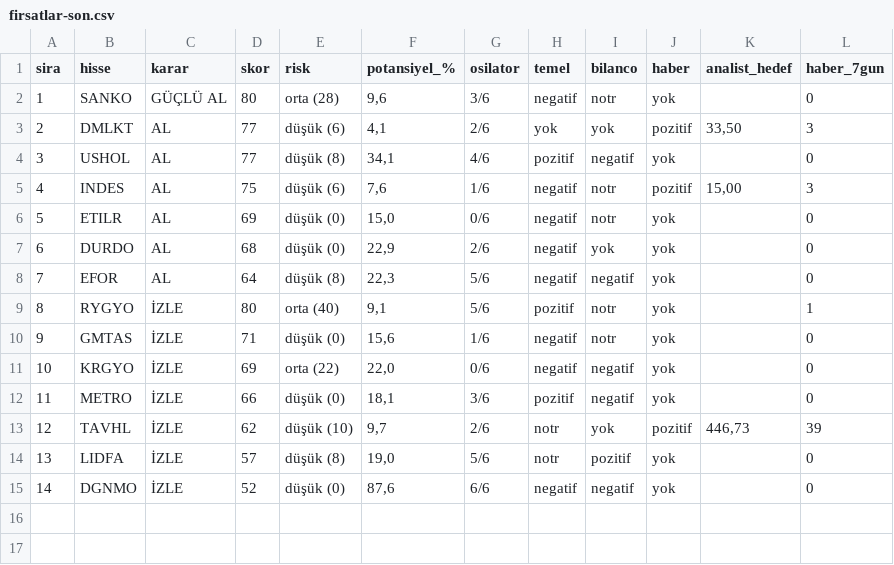
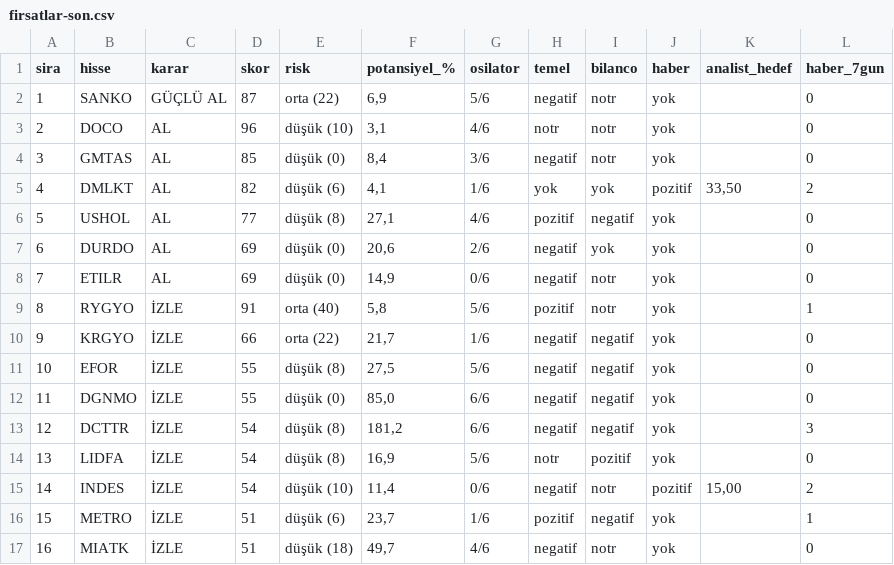
Before and after one commit to smhylmz23/supertrend, a CSV file: sonuclar/firsatlar-son.csv, drawn as a sheet; removed rows and columns are numbered as before the commit, all else as after; the diff names each change by its address in the sheet, - before the commit and + after, or states it on an @@ line.

```diff
--- a/sonuclar/firsatlar-son.csv
+++ b/sonuclar/firsatlar-son.csv
-D2 (skor): 80
+D2 (skor): 87
-E2 (risk): orta (28)
+E2 (risk): orta (22)
-F2 (potansiyel_%): 9,6
+F2 (potansiyel_%): 6,9
-G2 (osilator): 3/6
+G2 (osilator): 5/6
+row 3: 2 | DOCO | AL | 96 | düşük (10) | 3,1 | 4/6 | notr | notr | yok |  | 0
+row 4: 3 | GMTAS | AL | 85 | düşük (0) | 8,4 | 3/6 | negatif | notr | yok |  | 0
@@ column A (sira) renumbered between rows 5 and 10 @@
-D5 (skor): 77
+D5 (skor): 82
-G5 (osilator): 2/6
+G5 (osilator): 1/6
-L5 (haber_7gun): 3
+L5 (haber_7gun): 2
-F6 (potansiyel_%): 34,1
+F6 (potansiyel_%): 27,1
-row 5: 4 | INDES | AL | 75 | düşük (6) | 7,6 | 1/6 | negatif | notr | pozitif | 15,00 | 3
+row 7: 6 | DURDO | AL | 69 | düşük (0) | 20,6 | 2/6 | negatif | yok | yok |  | 0
-F8 (potansiyel_%): 15,0
+F8 (potansiyel_%): 14,9
-row 7: 6 | DURDO | AL | 68 | düşük (0) | 22,9 | 2/6 | negatif | yok | yok |  | 0
-row 8: 7 | EFOR | AL | 64 | düşük (8) | 22,3 | 5/6 | negatif | negatif | yok |  | 0
-D9 (skor): 80
+D9 (skor): 91
-F9 (potansiyel_%): 9,1
+F9 (potansiyel_%): 5,8
-row 10: 9 | GMTAS | İZLE | 71 | düşük (0) | 15,6 | 1/6 | negatif | notr | yok |  | 0
-D10 (skor): 69
+D10 (skor): 66
-F10 (potansiyel_%): 22,0
+F10 (potansiyel_%): 21,7
-G10 (osilator): 0/6
+G10 (osilator): 1/6
+row 11: 10 | EFOR | İZLE | 55 | düşük (8) | 27,5 | 5/6 | negatif | negatif | yok |  | 0
-B12 (hisse): METRO
+B12 (hisse): DGNMO
-D12 (skor): 66
+D12 (skor): 55
-F12 (potansiyel_%): 18,1
+F12 (potansiyel_%): 85,0
-G12 (osilator): 3/6
+G12 (osilator): 6/6
-H12 (temel): pozitif
+H12 (temel): negatif
-row 13: 12 | TAVHL | İZLE | 62 | düşük (10) | 9,7 | 2/6 | notr | yok | pozitif | 446,73 | 39
+row 13: 12 | DCTTR | İZLE | 54 | düşük (8) | 181,2 | 6/6 | negatif | negatif | yok |  | 3
-D14 (skor): 57
+D14 (skor): 54
-F14 (potansiyel_%): 19,0
+F14 (potansiyel_%): 16,9
-row 15: 14 | DGNMO | İZLE | 52 | düşük (0) | 87,6 | 6/6 | negatif | negatif | yok |  | 0
+row 15: 14 | INDES | İZLE | 54 | düşük (10) | 11,4 | 0/6 | negatif | notr | pozitif | 15,00 | 2
+row 16: 15 | METRO | İZLE | 51 | düşük (6) | 23,7 | 1/6 | pozitif | negatif | yok |  | 1
+row 17: 16 | MIATK | İZLE | 51 | düşük (18) | 49,7 | 4/6 | negatif | notr | yok |  | 0
```
Also changed, not shown: sonuclar/konfluans-son.csv, sonuclar/son.csv, 11 other files.
